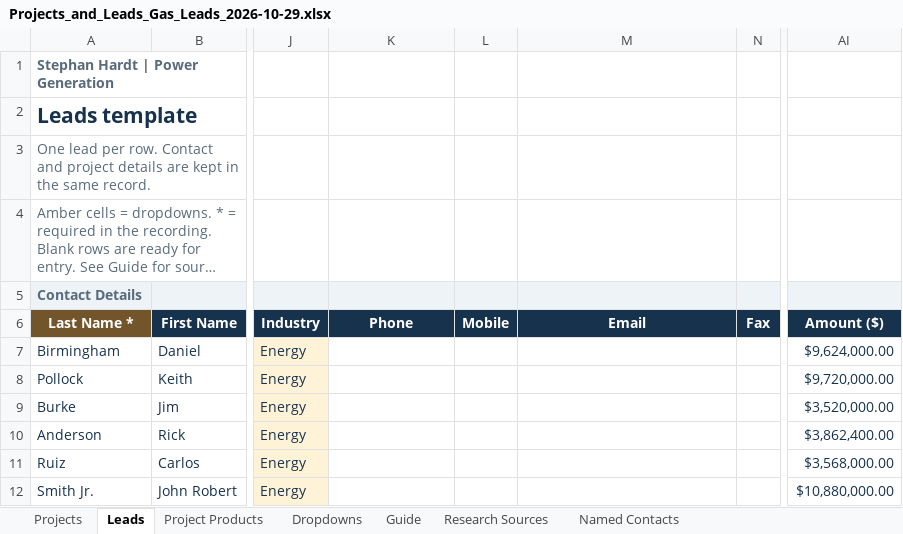
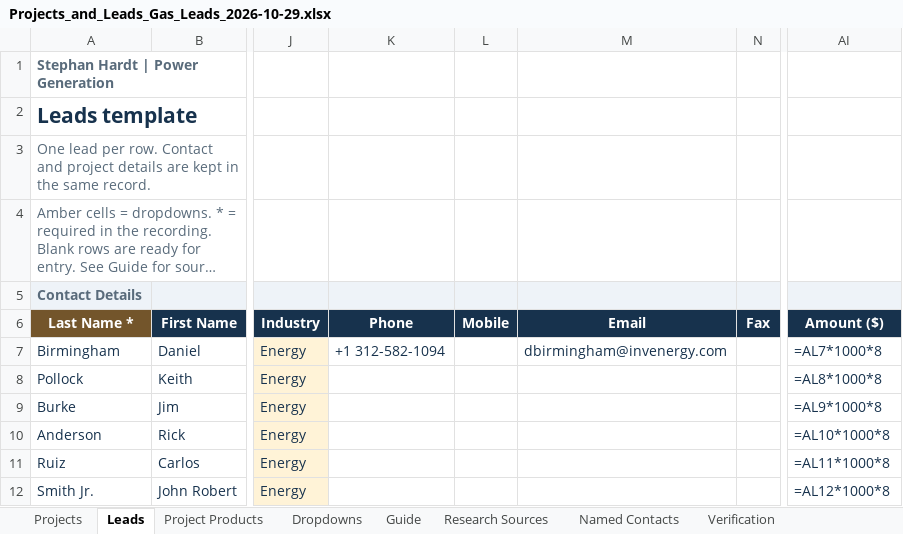
Before and after one commit to shardt87/ln, an Excel workbook: Projects_and_Leads_Gas_Leads_2026-10-29.xlsx, sheet Leads, drawn as a sheet; only a part is shown, gaps mark what is left out; long unchanged cells end in …; values as stored, in another font and other column widths than the file's, no borders; formulas without a stored value are shown as written; conditional formats and table styles not drawn; the diff covers the shown part only; the diff names each change by its address in the sheet, - before the commit and + after, or states it on an @@ line.

```diff
--- a/Projects_and_Leads_Gas_Leads_2026-10-29.xlsx (sheet Leads)
+++ b/Projects_and_Leads_Gas_Leads_2026-10-29.xlsx (sheet Leads)
+sheet tab: Verification
-K7 (Phone): (empty)
+K7 (Phone): +1 312-582-1094
-M7 (Email): (empty)
+M7 (Email): dbirmingham@invenergy.com
-AI7 (Amount ($)): $9,624,000.00
+AI7 (Amount ($)): =AL7*1000*8
-AI8 (Amount ($)): $9,720,000.00
+AI8 (Amount ($)): =AL8*1000*8
-AI9 (Amount ($)): $3,520,000.00
+AI9 (Amount ($)): =AL9*1000*8
-AI10 (Amount ($)): $3,862,400.00
+AI10 (Amount ($)): =AL10*1000*8
-AI11 (Amount ($)): $3,568,000.00
+AI11 (Amount ($)): =AL11*1000*8
-AI12 (Amount ($)): $10,880,000.00
+AI12 (Amount ($)): =AL12*1000*8
```
Also changed, not shown: 11 edited cells elsewhere in this sheet, sheet Named Contacts, sheet Research Sources, sheet Projects, sheet Project Products.
